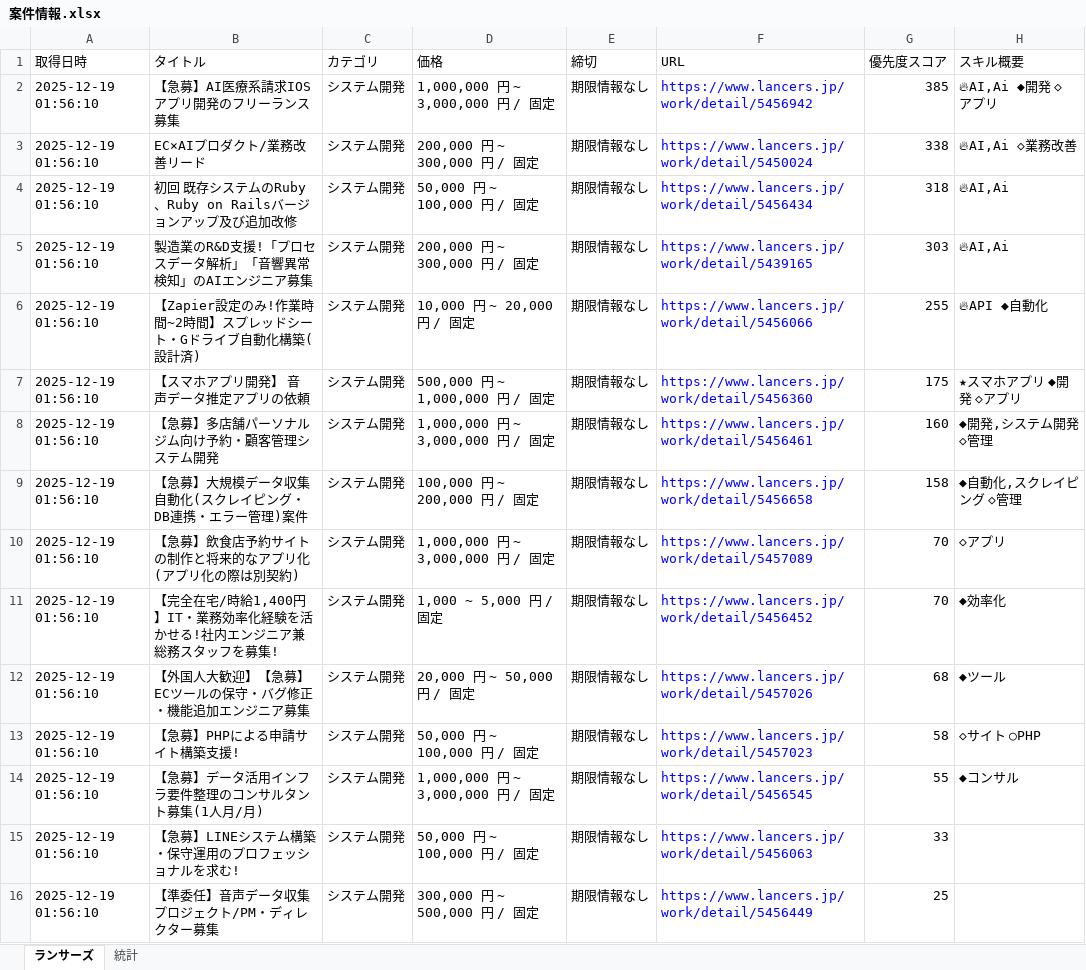
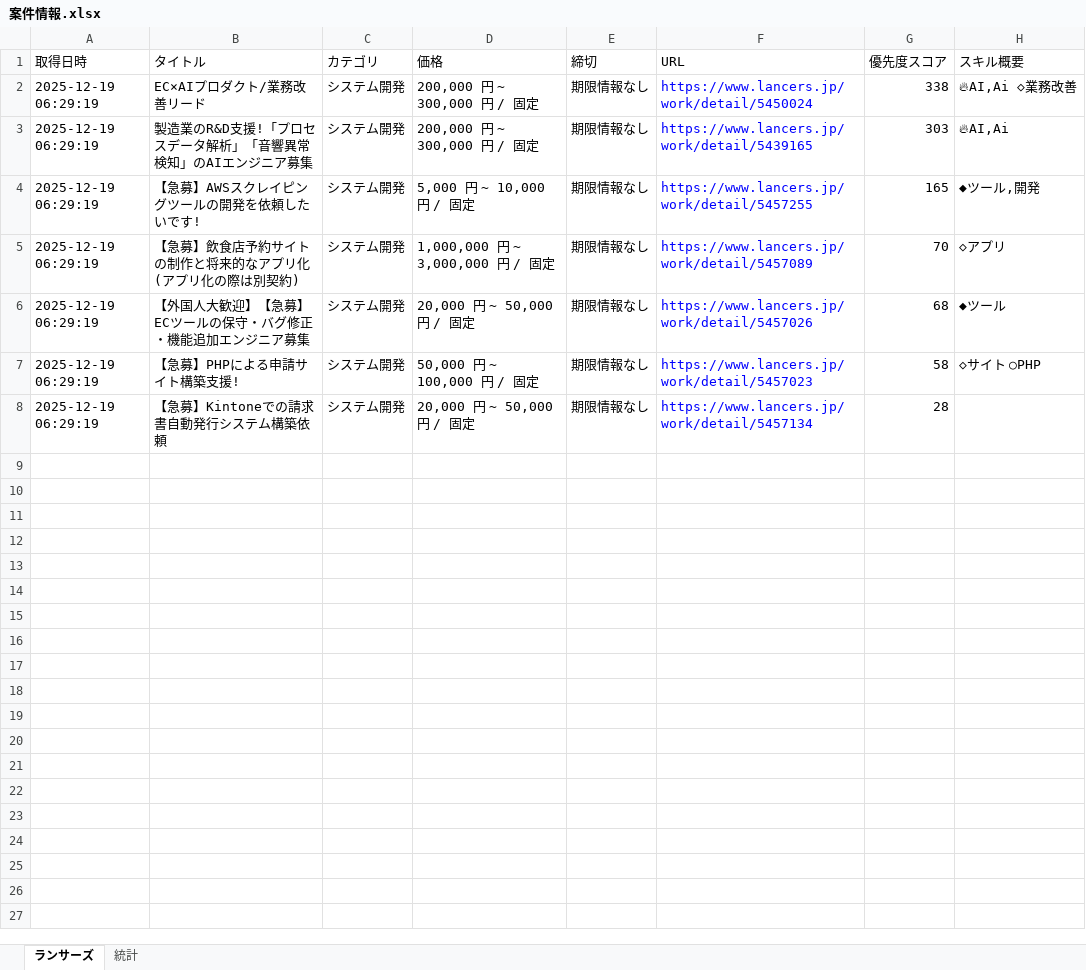
Before and after one commit to javachead/lancers-teams-notifier, an Excel workbook: 案件情報.xlsx, sheet ランサーズ, drawn as a sheet; values as stored, in another font and other column widths than the file's, no borders; removed rows and columns are numbered as before the commit, all else as after; the diff names each change by its address in the sheet, - before the commit and + after, or states it on an @@ line.

```diff
--- a/案件情報.xlsx (sheet ランサーズ)
+++ b/案件情報.xlsx (sheet ランサーズ)
-row 2: 2025-12-19 01:56:10 | 【急募】AI医療系請求IOSアプリ開発のフリーランス募集 | システム開発 | 1,000,000 円 ~ 3,000,000 円 / 固定 | 期限情報なし | https://www.lancers.jp/work/detail/5456942 | 385 | 🔥AI,Ai ◆開発 ◇アプリ
-A2 (取得日時): 2025-12-19 01:56:10
+A2 (取得日時): 2025-12-19 06:29:19
-row 4: 2025-12-19 01:56:10 | 初回 既存システムのRuby、Ruby on Railsバージョンアップ及び追加改修 | システム開発 | 50,000 円 ~ 100,000 円 / 固定 | 期限情報なし | https://www.lancers.jp/work/detail/5456434 | 318 | 🔥AI,Ai
-A3 (取得日時): 2025-12-19 01:56:10
+A3 (取得日時): 2025-12-19 06:29:19
-row 6: 2025-12-19 01:56:10 | 【Zapier設定のみ!作業時間~2時間】スプレッドシート・Gドライブ自動化構築(設計済) | システム開発 | 10,000 円 ~ 20,000 円 / 固定 | 期限情報なし | https://www.lancers.jp/work/detail/5456066 | 255 | 🔥API ◆自動化
-row 7: 2025-12-19 01:56:10 | 【スマホアプリ開発】 音声データ推定アプリの依頼 | システム開発 | 500,000 円 ~ 1,000,000 円 / 固定 | 期限情報なし | https://www.lancers.jp/work/detail/5456360 | 175 | ★スマホアプリ ◆開発 ◇アプリ
-row 8: 2025-12-19 01:56:10 | 【急募】多店舗パーソナルジム向け予約・顧客管理システム開発 | システム開発 | 1,000,000 円 ~ 3,000,000 円 / 固定 | 期限情報なし | https://www.lancers.jp/work/detail/5456461 | 160 | ◆開発,システム開発 ◇管理
-row 9: 2025-12-19 01:56:10 | 【急募】大規模データ収集自動化(スクレイピング・DB連携・エラー管理)案件 | システム開発 | 100,000 円 ~ 200,000 円 / 固定 | 期限情報なし | https://www.lancers.jp/work/detail/5456658 | 158 | ◆自動化,スクレイピング ◇管理
+row 4: 2025-12-19 06:29:19 | 【急募】AWSスクレイピングツールの開発を依頼したいです! | システム開発 | 5,000 円 ~ 10,000 円 / 固定 | 期限情報なし | https://www.lancers.jp/work/detail/5457255 | 165 | ◆ツール,開発
-A5 (取得日時): 2025-12-19 01:56:10
+A5 (取得日時): 2025-12-19 06:29:19
-row 11: 2025-12-19 01:56:10 | 【完全在宅/時給1,400円】IT・業務効率化経験を活かせる!社内エンジニア兼総務スタッフを募集! | システム開発 | 1,000 ~ 5,000 円 / 固定 | 期限情報なし | https://www.lancers.jp/work/detail/5456452 | 70 | ◆効率化
-A6:A7 (取得日時): 2025-12-19 01:56:10
+A6:A7 (取得日時): 2025-12-19 06:29:19
-row 14: 2025-12-19 01:56:10 | 【急募】データ活用インフラ要件整理のコンサルタント募集(1人月/月) | システム開発 | 1,000,000 円 ~ 3,000,000 円 / 固定 | 期限情報なし | https://www.lancers.jp/work/detail/5456545 | 55 | ◆コンサル
-A8 (取得日時): 2025-12-19 01:56:10
+A8 (取得日時): 2025-12-19 06:29:19
-B8 (タイトル): 【急募】LINEシステム構築・保守運用のプロフェッショナルを求む!
+B8 (タイトル): 【急募】Kintoneでの請求書自動発行システム構築依頼
-D8 (価格): 50,000 円 ~ 100,000 円 / 固定
+D8 (価格): 20,000 円 ~ 50,000 円 / 固定
-F8 (URL): https://www.lancers.jp/work/detail/5456063
+F8 (URL): https://www.lancers.jp/work/detail/5457134
-G8 (優先度スコア): 33
+G8 (優先度スコア): 28
-row 16: 2025-12-19 01:56:10 | 【準委任】音声データ収集プロジェクト/PM・ディレクター募集 | システム開発 | 300,000 円 ~ 500,000 円 / 固定 | 期限情報なし | https://www.lancers.jp/work/detail/5456449 | 25
```
Also changed, not shown: 1 other file.
